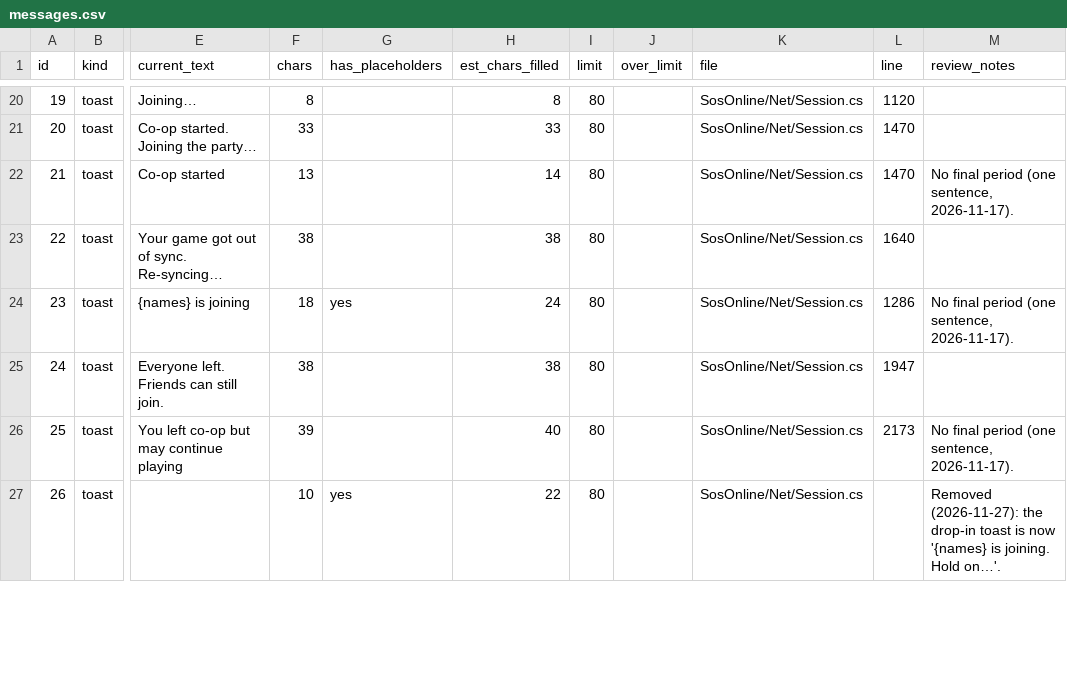
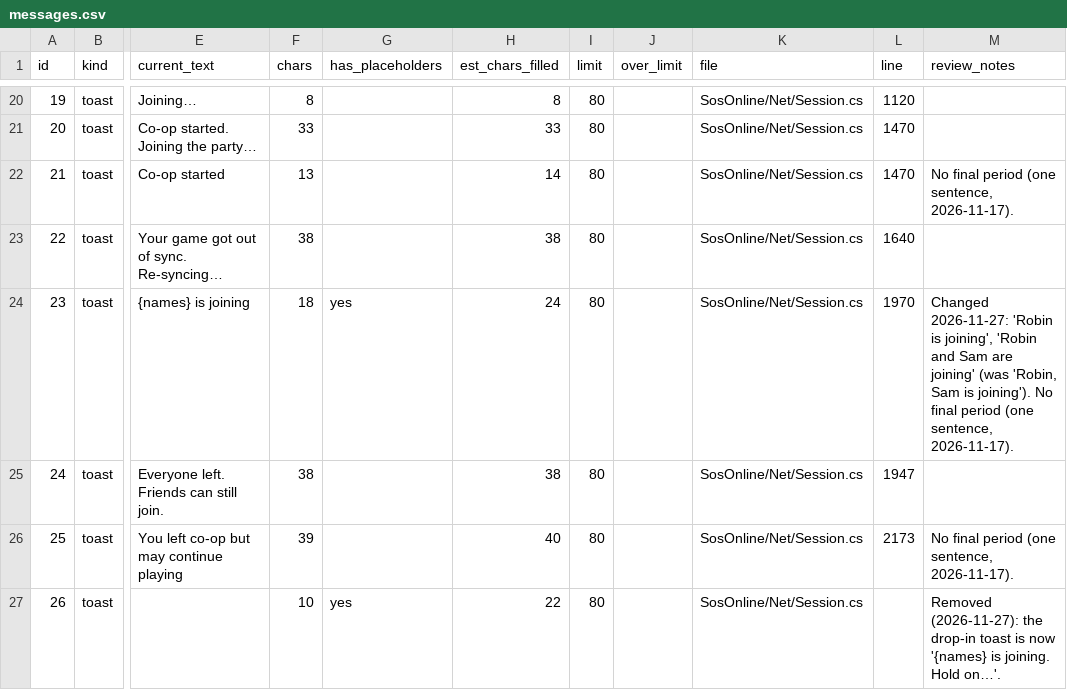
Before and after one commit to miguelguzmanr/sos-online, a CSV file: docs/messages.csv, drawn as a sheet; only a part is shown, gaps mark what is left out; the diff covers the shown part only; the diff names each change by its address in the sheet, - before the commit and + after, or states it on an @@ line.

Commit message:
Co-op: two friends joining together read "Robin and Sam"; test it
Toasts put a comma-separated list in front of a singular verb, so two
friends got "Robin, Sam wants to join" and "Robin, Sam is joining".
Names are now listed as a sentence reads them, with the verb that
agrees, and "Two friends want to join" when two long names would go
past 80 characters. The host sends the joiners' names one per line in
DropInSave so every PC builds its own sentence (protocol 18).

tests/dropin-two.sh gets a DOOR option, and the sweep a
dropin-two-door run: two friends waiting at a synced test door join
with one reload. Hidden: one autosave for both, 0 of 51 snapshots
differ on each joiner.

```diff
--- a/docs/messages.csv
+++ b/docs/messages.csv
-L24 (line): 1286
+L24 (line): 1970
-M24 (review_notes): No final…
+M24 (review_notes): Changed 2026-11-27: 'Robin is joining', 'Robin and Sam are joining' (was 'Robin, Sam is joining'). No final…
```
Also changed, not shown: 2 added rows and 13 edited cells elsewhere in this file, 7 other files.
